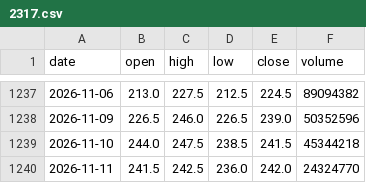
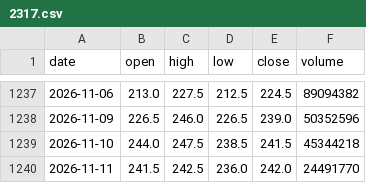
Before and after one commit to ShibaKen223/Investment-Project, a CSV file: data/history/2317.csv, drawn as a sheet; only a part is shown, gaps mark what is left out.

```diff
--- a/data/history/2317.csv
+++ b/data/history/2317.csv
@@ -1239,2 +1239,2 @@ date,open,high,low,close,volume
 2026-11-10,244.0,247.5,238.5,241.5,45344218
-2026-11-11,241.5,242.5,236.0,242.0,24324770
+2026-11-11,241.5,242.5,236.0,242.0,24491770
```
Also changed, not shown: data/history/2330.csv, data/history/2357.csv, 13 other files.
